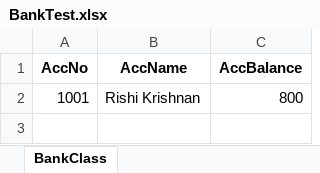
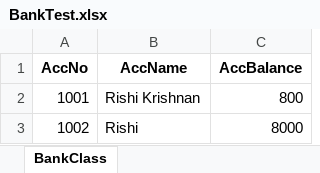
Before and after one commit to Rishi-M-G/Family-Wallet, an Excel workbook: BankTest.xlsx, sheet BankClass, drawn as a sheet; values as stored, in another font and other column widths than the file's, no borders; the diff names each change by its address in the sheet, - before the commit and + after, or states it on an @@ line.

```diff
--- a/BankTest.xlsx (sheet BankClass)
+++ b/BankTest.xlsx (sheet BankClass)
+row 3: 1002 | Rishi | 8000
```
Also changed, not shown: BlockedList.xlsx, MomNotificationList.xlsx, 8 other files.
